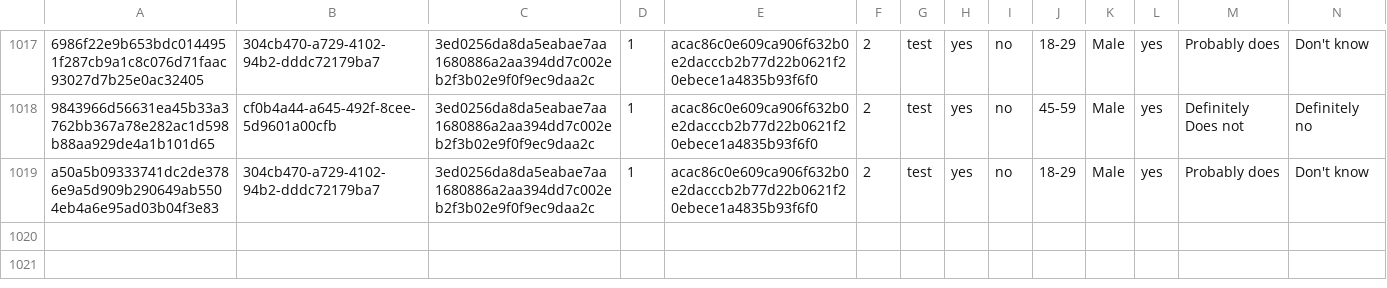
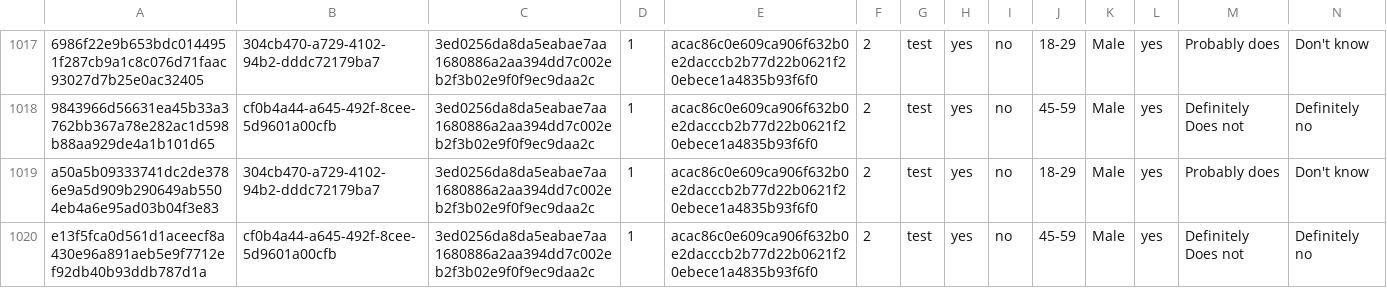
Before and after one commit to kekecsz/transparent-psi-results, a CSV file: tpp_test_results_from_12-7-2018.csv, drawn as a sheet; only a part is shown, gaps mark what is left out; rows hold the shown columns only; the diff names each change by its address in the sheet, - before the commit and + after, or states it on an @@ line.

Commit message:
data received

```diff
--- a/tpp_test_results_from_12-7-2018.csv
+++ b/tpp_test_results_from_12-7-2018.csv
+row 1020: e13f5fca0d561d1aceecf8a430e96a891aeb5e9f7712ef92db40b93ddb787d1a | cf0b4a44-a645-492f-8cee-5d9601a00cfb | 3ed0256da8da5eabae7aa1680886a2aa394dd7c002eb2f3b02e9f0f9ec9daa2c | 1 | acac86c0e609ca906f632b0e2dacccb2b77d22b0621f20ebece1a4835b93f6f0 | 2 | test | yes | no | 45-59 | Male | yes | Definitely Does not | Definitely no
```
